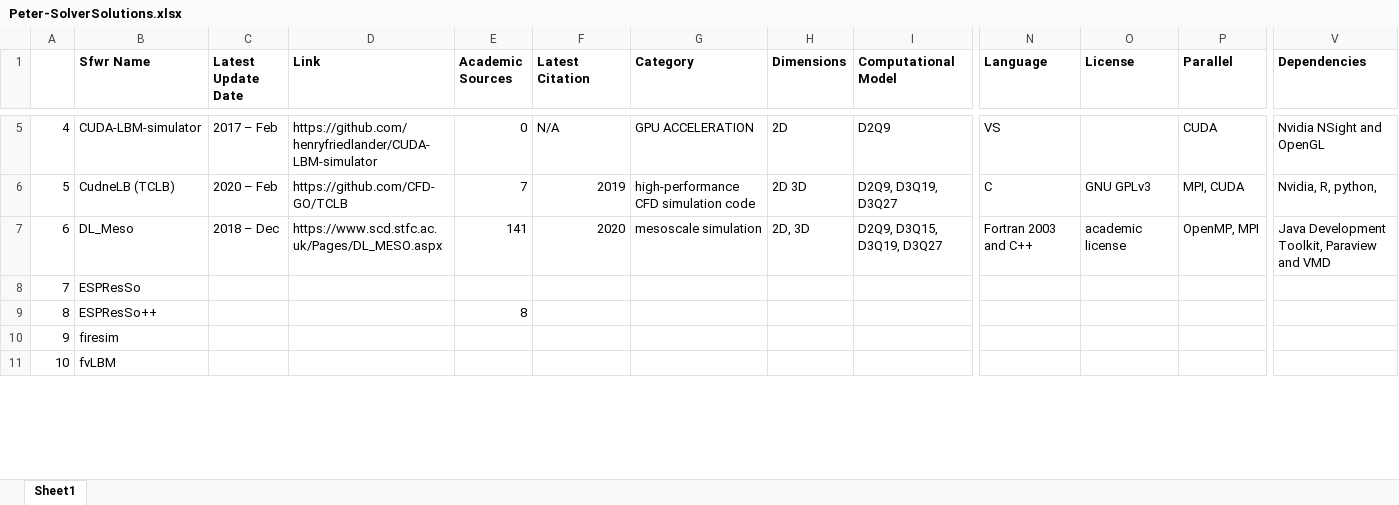
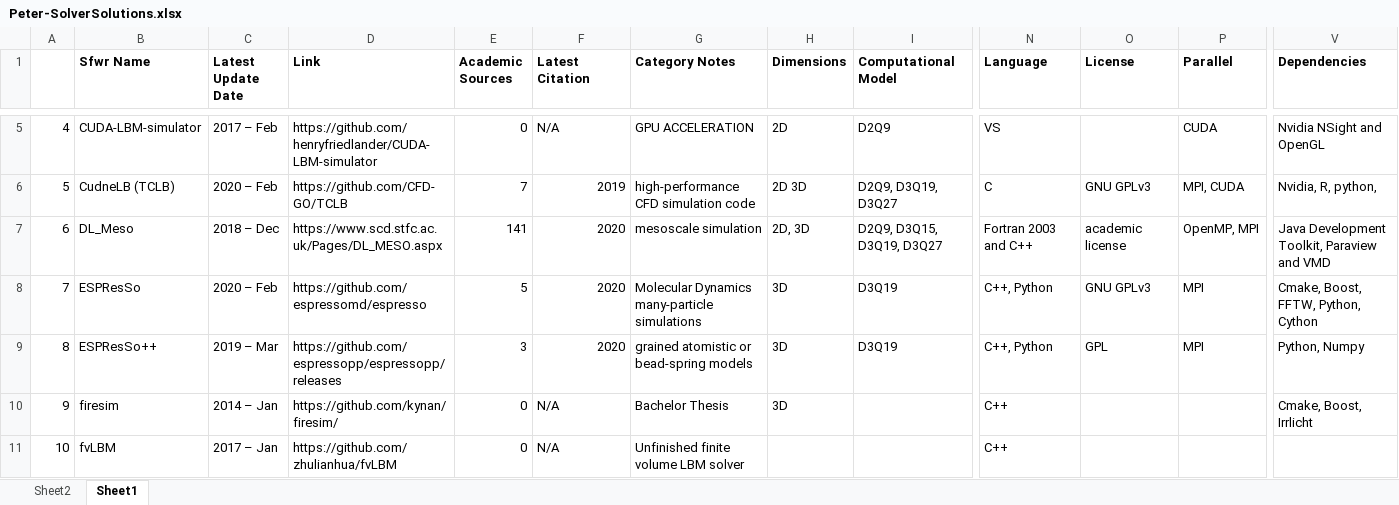
Before and after one commit to smiths/AIMSS, an Excel workbook: StateOfPractice/Peter-SolverSolutions.xlsx, sheet Sheet1, drawn as a sheet; only a part is shown, gaps mark what is left out; values as stored, in another font and other column widths than the file's, no borders; the diff covers the shown part only; the diff names each change by its address in the sheet, - before the commit and + after, or states it on an @@ line.

Commit message:
peter's notes - updated solutions in excel file

```diff
--- a/StateOfPractice/Peter-SolverSolutions.xlsx (sheet Sheet1)
+++ b/StateOfPractice/Peter-SolverSolutions.xlsx (sheet Sheet1)
+sheet tab: Sheet2
-G1: Category
+G1: Category Notes
-C8 (Latest Update Date): (empty)
+C8 (Latest Update Date): 2020 – Feb
-D8 (Link): (empty)
+D8 (Link): https://github.com/espressomd/espresso
-E8 (Academic Sources): (empty)
+E8 (Academic Sources): 5
-F8:F9 (Latest Citation): (empty)
+F8:F9 (Latest Citation): 2020
-G8 (Category Notes): (empty)
+G8 (Category Notes): Molecular Dynamics many-particle simulations
-H8:H10 (Dimensions): (empty)
+H8:H10 (Dimensions): 3D
-I8:I9 (Computational Model): (empty)
+I8:I9 (Computational Model): D3Q19
-N8:N9 (Language): (empty)
+N8:N9 (Language): C++, Python
-O8 (License): (empty)
+O8 (License): GNU GPLv3
-P8:P9 (Parallel): (empty)
+P8:P9 (Parallel): MPI
-V8 (Dependencies): (empty)
+V8 (Dependencies): Cmake, Boost, FFTW, Python, Cython
-C9 (Latest Update Date): (empty)
+C9 (Latest Update Date): 2019 – Mar
-D9 (Link): (empty)
+D9 (Link): https://github.com/espressopp/espressopp/releases
-E9 (Academic Sources): 8
+E9 (Academic Sources): 3
-G9 (Category Notes): (empty)
+G9 (Category Notes): grained atomistic or bead-spring models
-O9 (License): (empty)
+O9 (License): GPL
-V9 (Dependencies): (empty)
+V9 (Dependencies): Python, Numpy
-C10 (Latest Update Date): (empty)
+C10 (Latest Update Date): 2014 – Jan
-D10 (Link): (empty)
+D10 (Link): https://github.com/kynan/firesim/
-E10:E11 (Academic Sources): (empty)
+E10:E11 (Academic Sources): 0
-F10:F11 (Latest Citation): (empty)
+F10:F11 (Latest Citation): N/A
-G10 (Category Notes): (empty)
+G10 (Category Notes): Bachelor Thesis
-N10:N11 (Language): (empty)
+N10:N11 (Language): C++
-V10 (Dependencies): (empty)
+V10 (Dependencies): Cmake, Boost, Irrlicht
-C11 (Latest Update Date): (empty)
+C11 (Latest Update Date): 2017 – Jan
-D11 (Link): (empty)
+D11 (Link): https://github.com/zhulianhua/fvLBM
-G11 (Category Notes): (empty)
+G11 (Category Notes): Unfinished finite volume LBM solver
```
Also changed, not shown: 1 removed row, 217 edited cells and row numbers in column A elsewhere in this sheet, 3 other files.
